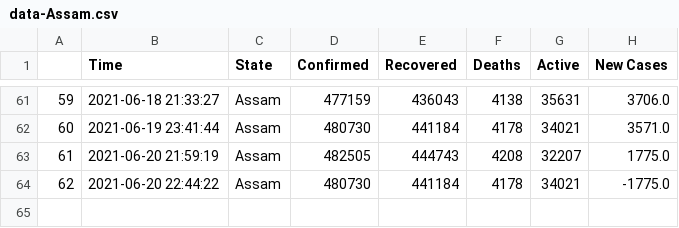
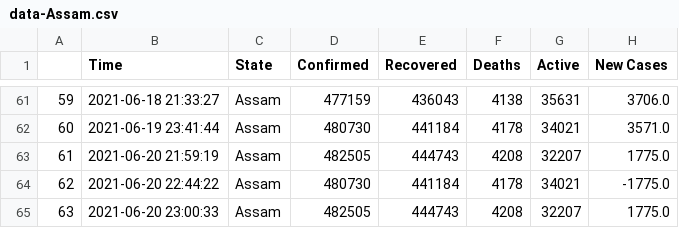
Before and after one commit to dakkshesh07/covid19_data-india-DERP, a CSV file: Assam/data-Assam.csv, drawn as a sheet; only a part is shown, gaps mark what is left out.

Commit message:
Assam: upload updated datasets, fetched on 2021-06-20 23:00:33

```diff
--- a/Assam/data-Assam.csv
+++ b/Assam/data-Assam.csv
@@ -64 +64,2 @@
 62,2021-06-20 22:44:22,Assam,480730,441184,4178,34021,-1775.0
+63,2021-06-20 23:00:33,Assam,482505,444743,4208,32207,1775.0
```
